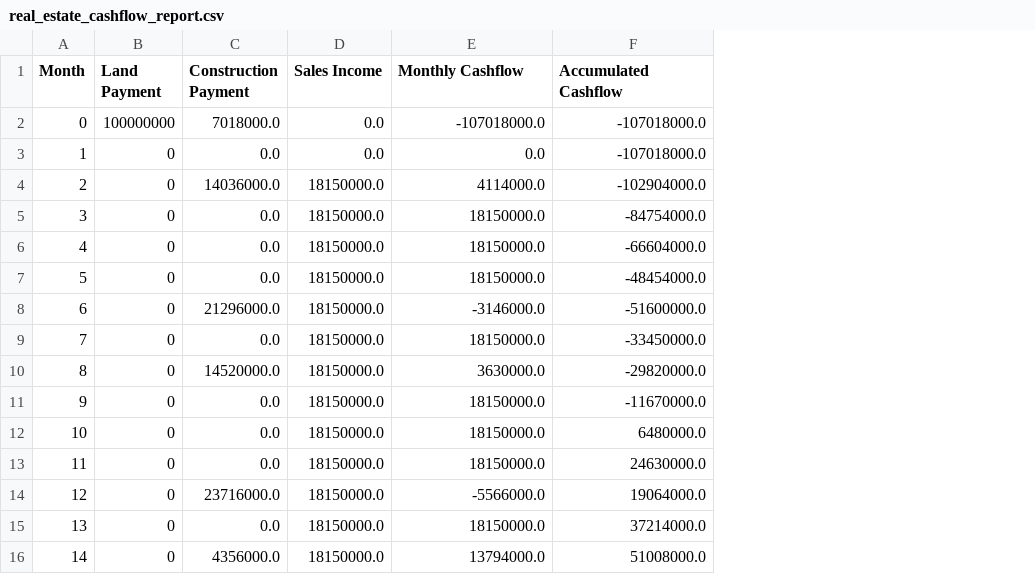
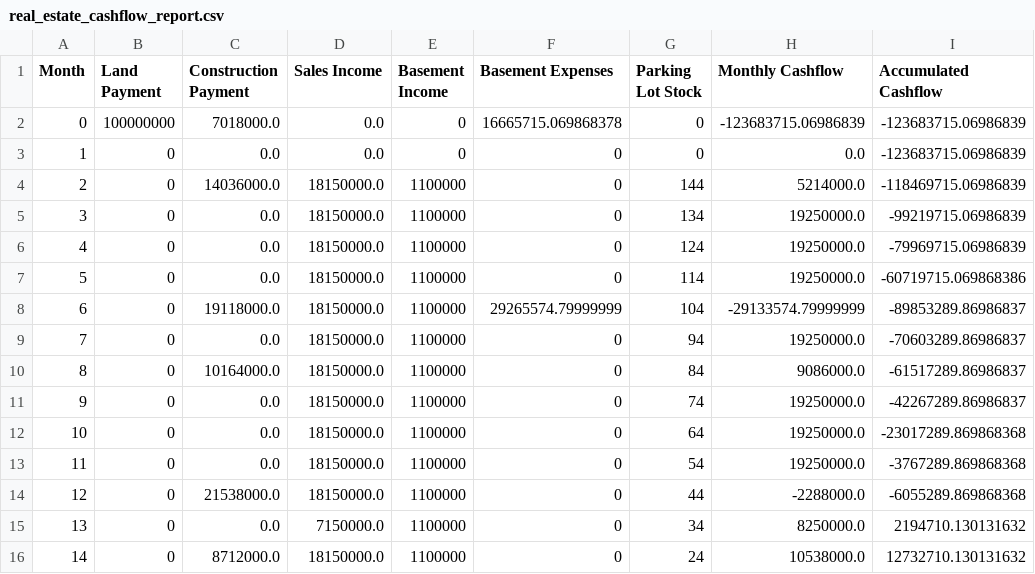
Before and after one commit to ludwigpeking/Real_Estate_Optimizer_liq, a CSV file: src/real_estate_cashflow_report.csv, drawn as a sheet; only a part is shown; addresses are those after the commit; the diff covers the shown part only; the diff names each change by its address in the sheet, - before the commit and + after, or states it on an @@ line.

Commit message:
basement cost and sales added

```diff
--- a/src/real_estate_cashflow_report.csv
+++ b/src/real_estate_cashflow_report.csv
+column E (Basement Income), rows 2-16: 0 | 0 | 1100000 | 1100000 | 1100000 | 1100000 | 1100000 | 1100000 | 1100000 | 1100000 | 1100000 | 1100000 | 1100000 | 1100000 | 1100000
+column F (Basement Expenses), rows 2-16: 16665715.069868378 | 0 | 0 | 0 | 0 | 0 | 29265574.79999999 | 0 | 0 | 0 | 0 | 0 | 0 | 0 | 0
+column G (Parking Lot Stock), rows 2-16: 0 | 0 | 144 | 134 | 124 | 114 | 104 | 94 | 84 | 74 | 64 | 54 | 44 | 34 | 24
-H2 (Monthly Cashflow): -107018000.0
+H2 (Monthly Cashflow): -123683715.06986839
-I2:I3 (Accumulated Cashflow): -107018000.0
+I2:I3 (Accumulated Cashflow): -123683715.06986839
-H4 (Monthly Cashflow): 4114000.0
+H4 (Monthly Cashflow): 5214000.0
-I4 (Accumulated Cashflow): -102904000.0
+I4 (Accumulated Cashflow): -118469715.06986839
-H5:H7 (Monthly Cashflow): 18150000.0
+H5:H7 (Monthly Cashflow): 19250000.0
-I5 (Accumulated Cashflow): -84754000.0
+I5 (Accumulated Cashflow): -99219715.06986839
-I6 (Accumulated Cashflow): -66604000.0
+I6 (Accumulated Cashflow): -79969715.06986839
-I7 (Accumulated Cashflow): -48454000.0
+I7 (Accumulated Cashflow): -60719715.069868386
-C8 (Construction Payment): 21296000.0
+C8 (Construction Payment): 19118000.0
-H8 (Monthly Cashflow): -3146000.0
+H8 (Monthly Cashflow): -29133574.79999999
-I8 (Accumulated Cashflow): -51600000.0
+I8 (Accumulated Cashflow): -89853289.86986837
-H9 (Monthly Cashflow): 18150000.0
+H9 (Monthly Cashflow): 19250000.0
-I9 (Accumulated Cashflow): -33450000.0
+I9 (Accumulated Cashflow): -70603289.86986837
-C10 (Construction Payment): 14520000.0
+C10 (Construction Payment): 10164000.0
-H10 (Monthly Cashflow): 3630000.0
+H10 (Monthly Cashflow): 9086000.0
-I10 (Accumulated Cashflow): -29820000.0
+I10 (Accumulated Cashflow): -61517289.86986837
-H11:H13 (Monthly Cashflow): 18150000.0
+H11:H13 (Monthly Cashflow): 19250000.0
-I11 (Accumulated Cashflow): -11670000.0
+I11 (Accumulated Cashflow): -42267289.86986837
-I12 (Accumulated Cashflow): 6480000.0
+I12 (Accumulated Cashflow): -23017289.869868368
-I13 (Accumulated Cashflow): 24630000.0
+I13 (Accumulated Cashflow): -3767289.869868368
-C14 (Construction Payment): 23716000.0
+C14 (Construction Payment): 21538000.0
-H14 (Monthly Cashflow): -5566000.0
+H14 (Monthly Cashflow): -2288000.0
-I14 (Accumulated Cashflow): 19064000.0
+I14 (Accumulated Cashflow): -6055289.869868368
-D15 (Sales Income): 18150000.0
+D15 (Sales Income): 7150000.0
-H15 (Monthly Cashflow): 18150000.0
+H15 (Monthly Cashflow): 8250000.0
-I15 (Accumulated Cashflow): 37214000.0
+I15 (Accumulated Cashflow): 2194710.130131632
-C16 (Construction Payment): 4356000.0
+C16 (Construction Payment): 8712000.0
-H16 (Monthly Cashflow): 13794000.0
+H16 (Monthly Cashflow): 10538000.0
-I16 (Accumulated Cashflow): 51008000.0
+I16 (Accumulated Cashflow): 12732710.130131632
```
Also changed, not shown: 65 edited cells elsewhere in this file, 9 other files.
